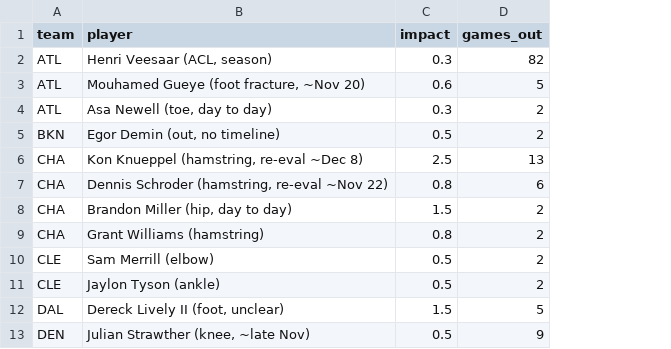
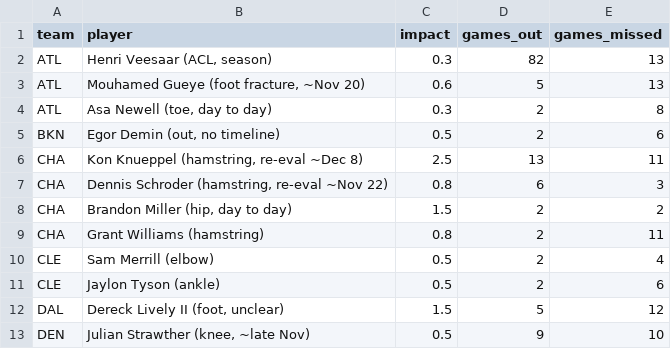
Before and after one commit to npnair/nba-playoff-predictor, a CSV file: data/injuries.csv, drawn as a sheet; only a part is shown; the diff names each change by its address in the sheet, - before the commit and + after, or states it on an @@ line.

Commit message:
Stop counting injuries twice: credit games already missed before blending

```diff
--- a/data/injuries.csv
+++ b/data/injuries.csv
+column E (games_missed), rows 2-13: 13 | 13 | 8 | 6 | 11 | 3 | 2 | 11 | 4 | 6 | 12 | 10
```
Also changed, not shown: 10 other files.
